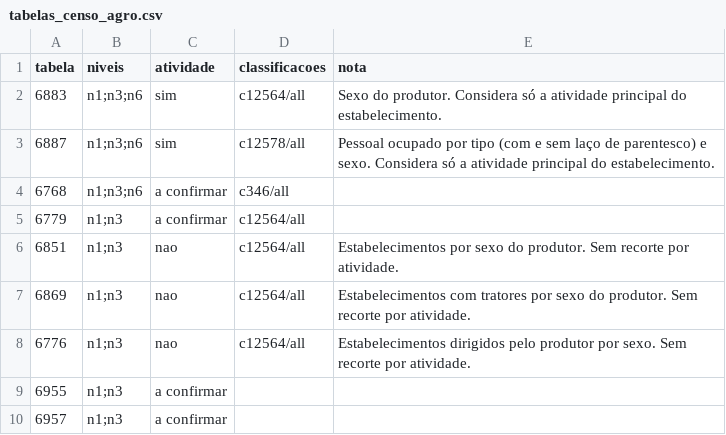
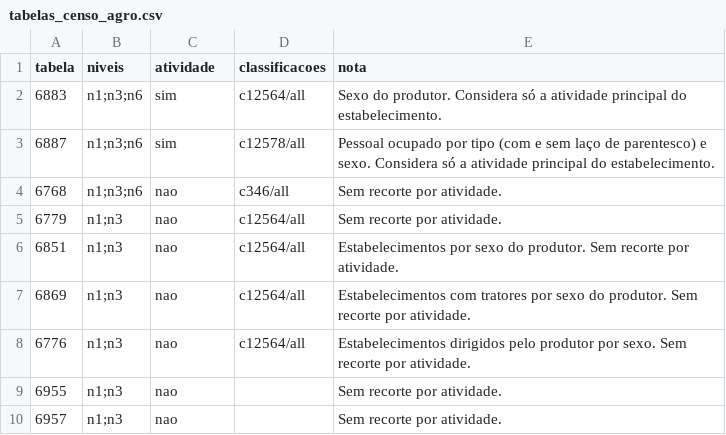
Before and after one commit to danimaciel/mulheres_rurais, a CSV file: config/tabelas_censo_agro.csv, drawn as a sheet.

Commit message:
Grava as tabelas do SIDRA comprimidas
A 6887 no nível municipal deu 222 MB e o GitHub recusou o push. Os CSVs
passam a sair em .csv.gz. A primeira coleta também confirmou que só a 6883
e a 6887 aceitam o recorte por atividade; a configuração das outras foi
ajustada.

```diff
--- a/config/tabelas_censo_agro.csv
+++ b/config/tabelas_censo_agro.csv
@@ -3,4 +3,4 @@ tabela,niveis,atividade,classificacoes,nota
 6887,n1;n3;n6,sim,c12578/all,Pessoal ocupado por tipo (com e sem laço de parentesco) e sexo. Considera só a atividade principal do estabelecimento.
-6768,n1;n3;n6,a confirmar,c346/all,
-6779,n1;n3,a confirmar,c12564/all,
+6768,n1;n3;n6,nao,c346/all,Sem recorte por atividade.
+6779,n1;n3,nao,c12564/all,Sem recorte por atividade.
 6851,n1;n3,nao,c12564/all,Estabelecimentos por sexo do produtor. Sem recorte por atividade.
@@ -8,3 +8,3 @@ tabela,niveis,atividade,classificacoes,nota
 6776,n1;n3,nao,c12564/all,Estabelecimentos dirigidos pelo produtor por sexo. Sem recorte por atividade.
-6955,n1;n3,a confirmar,,
-6957,n1;n3,a confirmar,,
+6955,n1;n3,nao,,Sem recorte por atividade.
+6957,n1;n3,nao,,Sem recorte por atividade.
```
Also changed, not shown: 3 other files.
